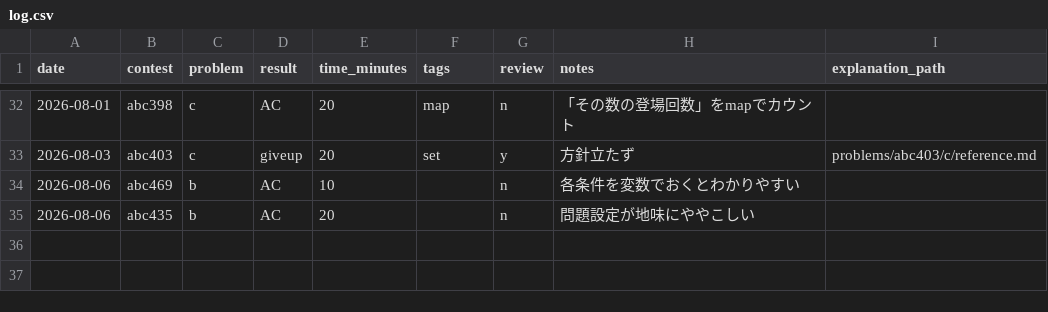
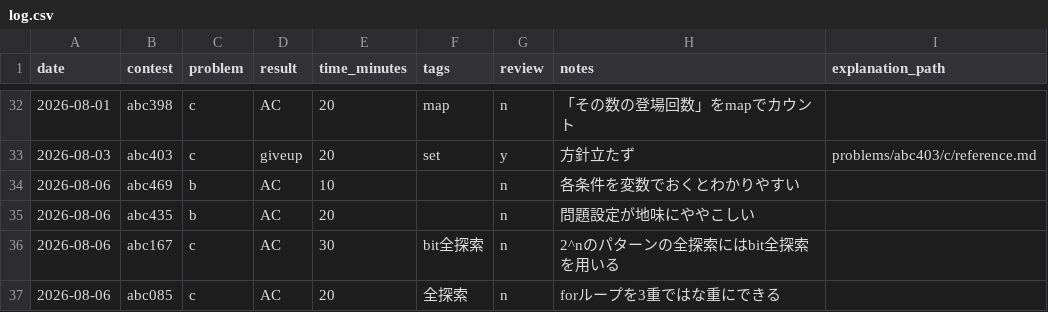
Before and after one commit to suzukibelltree/CodeTest_Dojo, a CSV file: log/log.csv, drawn as a sheet; only a part is shown, gaps mark what is left out.

```diff
--- a/log/log.csv
+++ b/log/log.csv
@@ -35 +35,3 @@ date,contest,problem,result,time_minutes,tags,review,notes,explanation_path
 2026-08-06,abc435,b,AC,20,"",n,"問題設定が地味にややこしい",""
+2026-08-06,abc167,c,AC,30,"bit全探索",n,"2^nのパターンの全探索にはbit全探索を用いる",""
+2026-08-06,abc085,c,AC,20,"全探索",n,"forループを3重ではな重にできる",""
```
Also changed, not shown: 9 other files.
